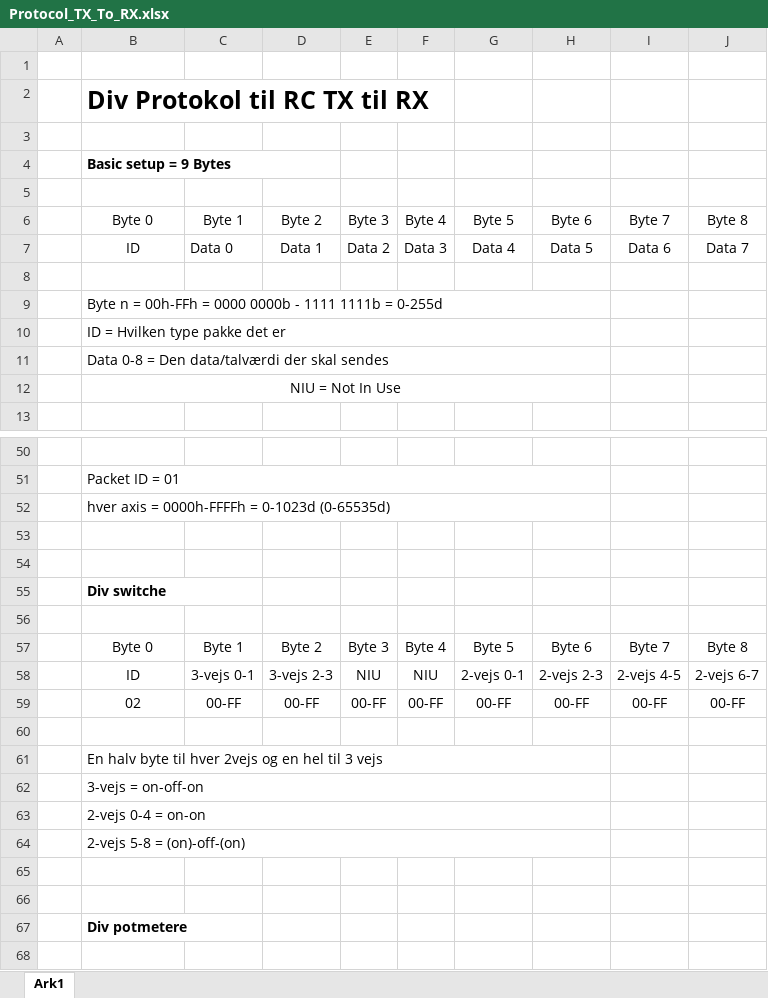
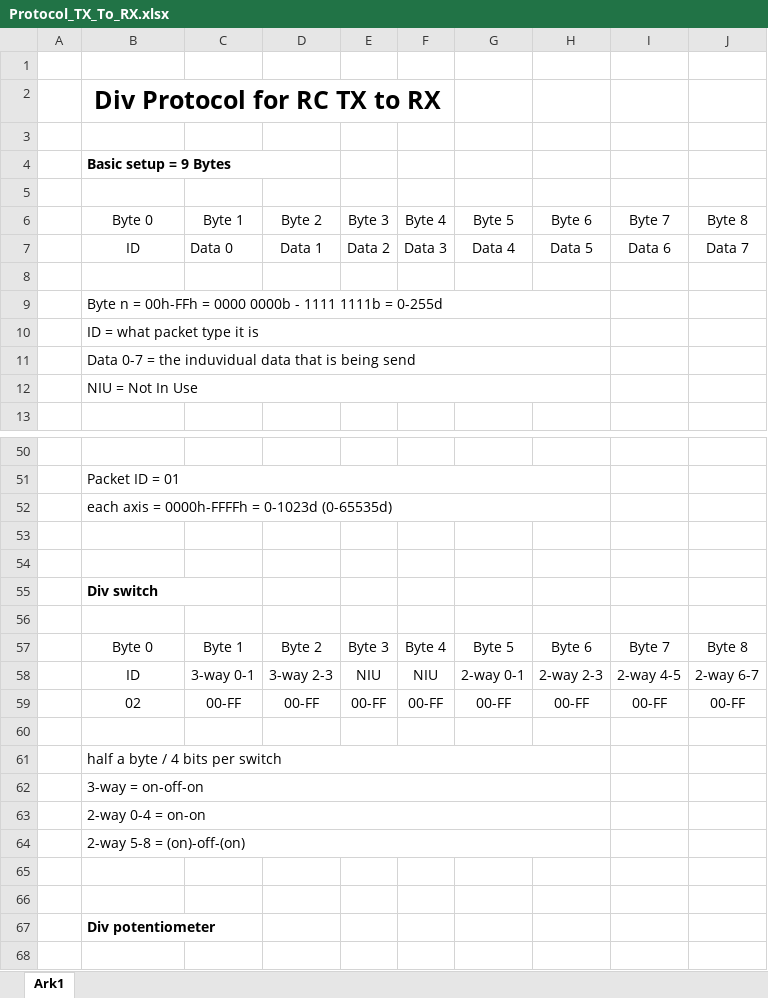
Before and after one commit to McHauge/DYI-Remote-Control, an Excel workbook: Protocol_TX_To_RX.xlsx, sheet Ark1, drawn as a sheet; only a part is shown, gaps mark what is left out; values as stored, in another font and other column widths than the file's, no borders; the diff covers the shown part only; the diff names each change by its address in the sheet, - before the commit and + after, or states it on an @@ line.

```diff
--- a/Protocol_TX_To_RX.xlsx (sheet Ark1)
+++ b/Protocol_TX_To_RX.xlsx (sheet Ark1)
-B2: Div Protokol til RC TX til RX
+B2: Div Protocol for RC TX to RX
-B2 alignment: left
+B2 alignment: center
+B2:F2 merged
-B10: ID = Hvilken type pakke det er
+B10: ID = what packet type it is
-B11: Data 0-8 = Den data/talværdi der skal sendes
+B11: Data 0-7 = the induvidual data that is being send
-B12 alignment: center
+B12 alignment: left
-B52: hver axis = 0000h-FFFFh = 0-1023d (0-65535d)
+B52: each axis = 0000h-FFFFh = 0-1023d (0-65535d)
-B55: Div switche
+B55: Div switch
-C58: 3-vejs 0-1
+C58: 3-way 0-1
-D58: 3-vejs 2-3
+D58: 3-way 2-3
-G58: 2-vejs 0-1
+G58: 2-way 0-1
-H58: 2-vejs 2-3
+H58: 2-way 2-3
-I58: 2-vejs 4-5
+I58: 2-way 4-5
-J58: 2-vejs 6-7
+J58: 2-way 6-7
-B61: En halv byte til hver 2vejs og en hel til 3 vejs
+B61: half a byte / 4 bits per switch
-B62: 3-vejs = on-off-on
+B62: 3-way = on-off-on
-B63: 2-vejs 0-4 = on-on
+B63: 2-way 0-4 = on-on
-B64: 2-vejs 5-8 = (on)-off-(on)
+B64: 2-way 5-8 = (on)-off-(on)
-B67: Div potmetere
+B67: Div potentiometer
```
Also changed, not shown: 11 edited cells elsewhere in this sheet, Protocol_RX_To_TX.xlsx, 2 other files.
